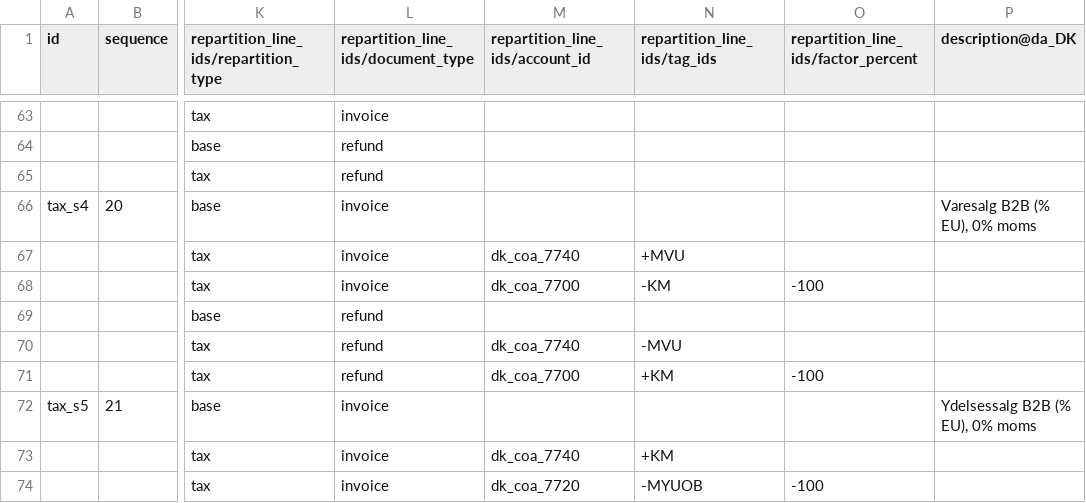
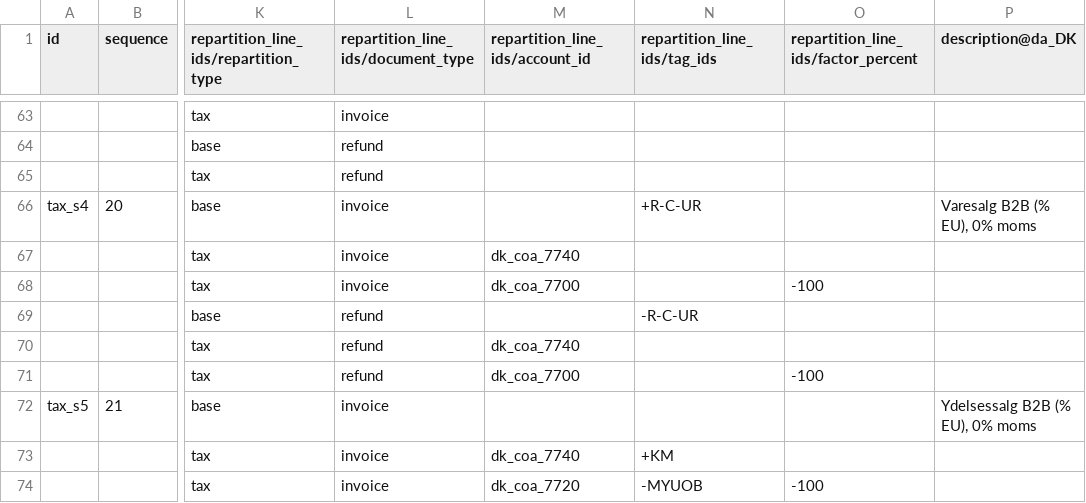
Before and after one commit to adhoc-cicd/odoo-odoo, a CSV file: addons/l10n_dk/data/template/account.tax-dk.csv, drawn as a sheet; only a part is shown, gaps mark what is left out; the diff names each change by its address in the sheet, - before the commit and + after, or states it on an @@ line.

Commit message:
[FIX] l10n_dk: misconfigured tax
Before this commit the tax grid of the tax was wrong. The value of this tax
should be put in the total sales of goods and services in Field C in the tax
report.

link to documentation:
https://skat.dk/erhverv/moms/moms-ved-handel-med-udlandet/moms-ved-handel-med-virksomheder/moms-ved-handel-med-lande-uden-for-eu/moms-ved-salg-af-varer-og-ydelser-i-lande-uden-for-eu

closes odoo/odoo#177566

Task: 4132444
Signed-off-by: Claire Bretton (clbr) <clbr@odoo.com>

```diff
--- a/addons/l10n_dk/data/template/account.tax-dk.csv
+++ b/addons/l10n_dk/data/template/account.tax-dk.csv
-N66 (repartition_line_ids/tag_ids): (empty)
+N66 (repartition_line_ids/tag_ids): +R-C-UR
-N67 (repartition_line_ids/tag_ids): +MVU
+N67 (repartition_line_ids/tag_ids): (empty)
-N68 (repartition_line_ids/tag_ids): -KM
+N68 (repartition_line_ids/tag_ids): (empty)
-N69 (repartition_line_ids/tag_ids): (empty)
+N69 (repartition_line_ids/tag_ids): -R-C-UR
-N70 (repartition_line_ids/tag_ids): -MVU
+N70 (repartition_line_ids/tag_ids): (empty)
-N71 (repartition_line_ids/tag_ids): +KM
+N71 (repartition_line_ids/tag_ids): (empty)
```
Also changed, not shown: 2 other files.
